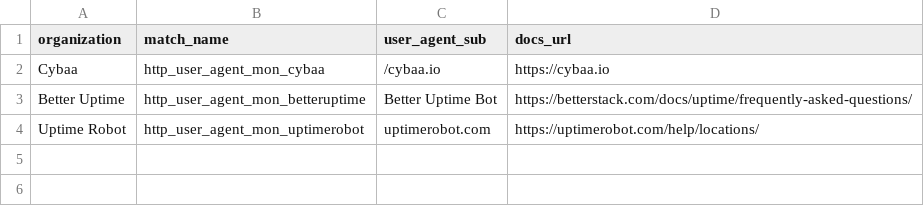
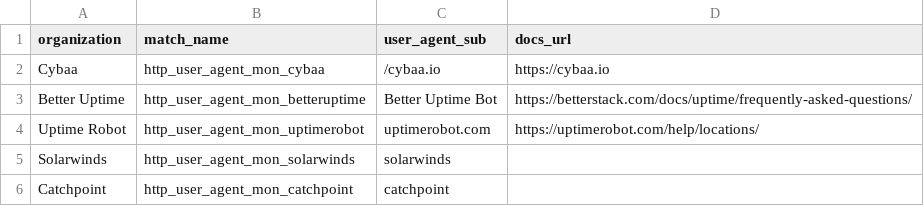
Before and after one commit to Kevin-Prichard/open-bot-list, a CSV file: matches/user_agent/monitoring.csv, drawn as a sheet; the diff names each change by its address in the sheet, - before the commit and + after, or states it on an @@ line.

Commit message:
extend bot-list info, ruleset & flagging

```diff
--- a/matches/user_agent/monitoring.csv
+++ b/matches/user_agent/monitoring.csv
+row 5: Solarwinds | http_user_agent_mon_solarwinds | solarwinds
+row 6: Catchpoint | http_user_agent_mon_catchpoint | catchpoint
```
Also changed, not shown: flagging/06_monitoring.csv.
